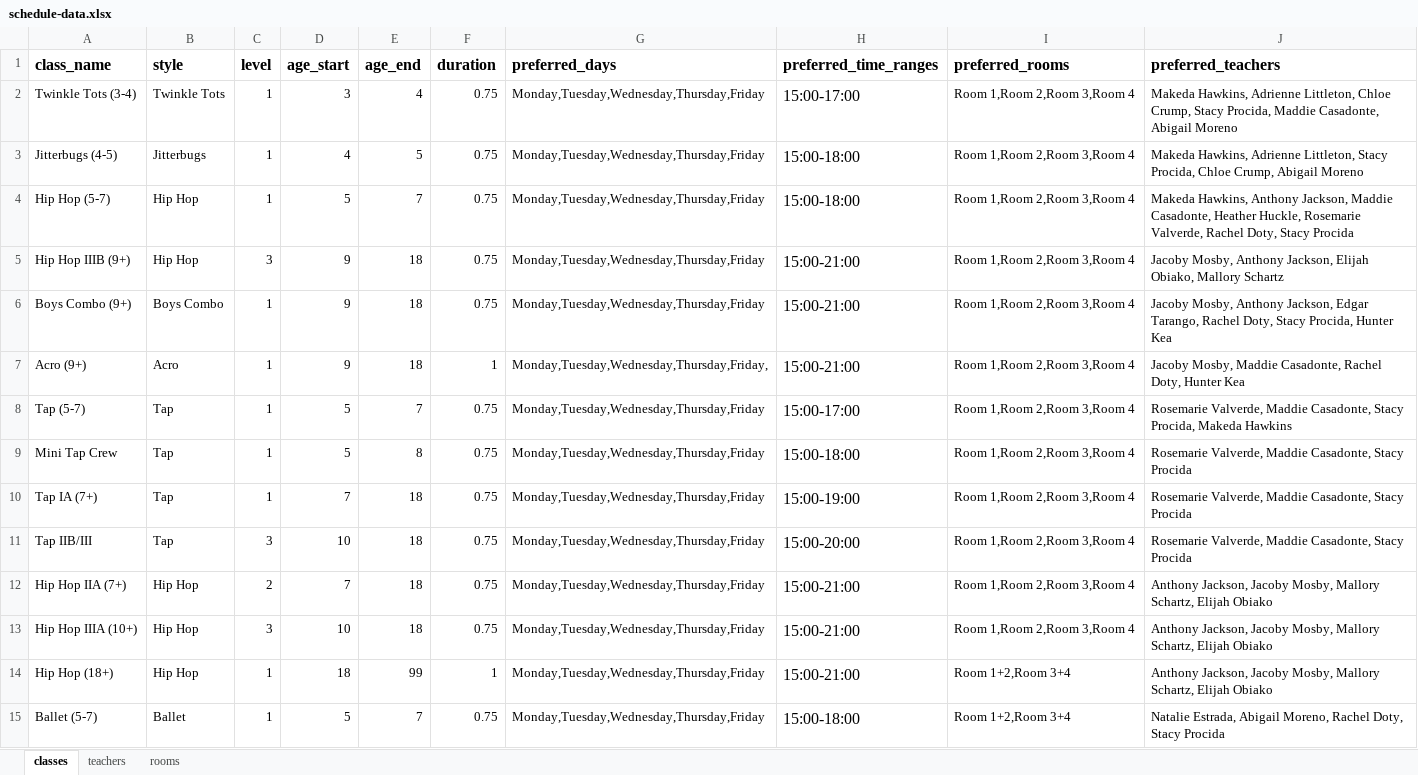
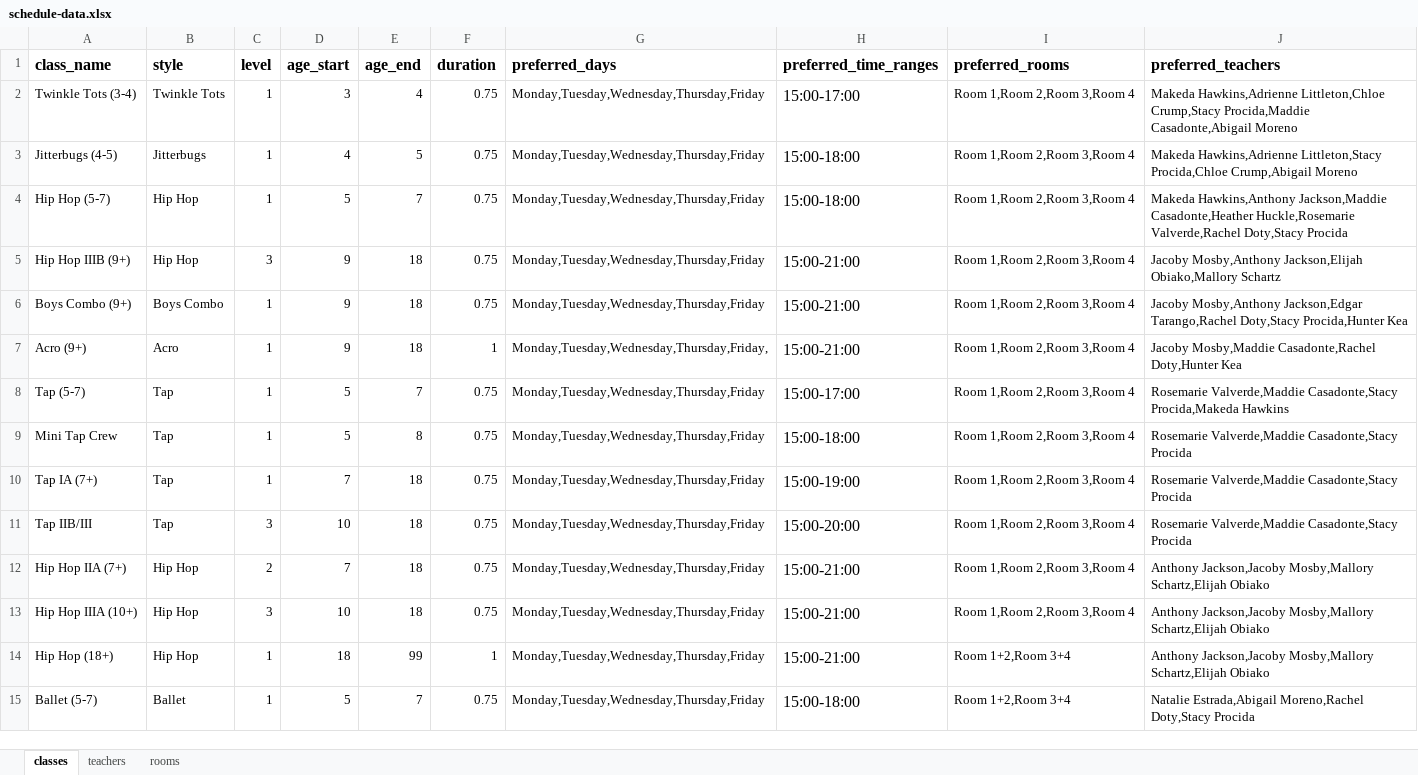
Before and after one commit to shonlittle/studio-schedule, an Excel workbook: data/schedule-data.xlsx, sheet classes, drawn as a sheet; only a part is shown; values as stored, in another font and other column widths than the file's, no borders; charts and pictures not drawn; the diff covers the shown part only; the diff names each change by its address in the sheet, - before the commit and + after, or states it on an @@ line.

Commit message:
Removed unneeded spaces from data

```diff
--- a/data/schedule-data.xlsx (sheet classes)
+++ b/data/schedule-data.xlsx (sheet classes)
-J2 (preferred_teachers): Makeda Hawkins, Adrienne Littleton, Chloe Crump, Stacy Procida, Maddie Casadonte, Abigail Moreno
+J2 (preferred_teachers): Makeda Hawkins,Adrienne Littleton,Chloe Crump,Stacy Procida,Maddie Casadonte,Abigail Moreno
-J3 (preferred_teachers): Makeda Hawkins, Adrienne Littleton, Stacy Procida, Chloe Crump, Abigail Moreno
+J3 (preferred_teachers): Makeda Hawkins,Adrienne Littleton,Stacy Procida,Chloe Crump,Abigail Moreno
-J4 (preferred_teachers): Makeda Hawkins, Anthony Jackson, Maddie Casadonte, Heather Huckle, Rosemarie Valverde, Rachel Doty, Stacy Procida
+J4 (preferred_teachers): Makeda Hawkins,Anthony Jackson,Maddie Casadonte,Heather Huckle,Rosemarie Valverde,Rachel Doty,Stacy Procida
-J5 (preferred_teachers): Jacoby Mosby, Anthony Jackson, Elijah Obiako, Mallory Schartz
+J5 (preferred_teachers): Jacoby Mosby,Anthony Jackson,Elijah Obiako,Mallory Schartz
-J6 (preferred_teachers): Jacoby Mosby, Anthony Jackson, Edgar Tarango, Rachel Doty, Stacy Procida, Hunter Kea
+J6 (preferred_teachers): Jacoby Mosby,Anthony Jackson,Edgar Tarango,Rachel Doty,Stacy Procida,Hunter Kea
-J7 (preferred_teachers): Jacoby Mosby, Maddie Casadonte, Rachel Doty, Hunter Kea
+J7 (preferred_teachers): Jacoby Mosby,Maddie Casadonte,Rachel Doty,Hunter Kea
-J8 (preferred_teachers): Rosemarie Valverde, Maddie Casadonte, Stacy Procida, Makeda Hawkins
+J8 (preferred_teachers): Rosemarie Valverde,Maddie Casadonte,Stacy Procida,Makeda Hawkins
-J9:J11 (preferred_teachers): Rosemarie Valverde, Maddie Casadonte, Stacy Procida
+J9:J11 (preferred_teachers): Rosemarie Valverde,Maddie Casadonte,Stacy Procida
-J12:J14 (preferred_teachers): Anthony Jackson, Jacoby Mosby, Mallory Schartz, Elijah Obiako
+J12:J14 (preferred_teachers): Anthony Jackson,Jacoby Mosby,Mallory Schartz,Elijah Obiako
-J15 (preferred_teachers): Natalie Estrada, Abigail Moreno, Rachel Doty, Stacy Procida
+J15 (preferred_teachers): Natalie Estrada,Abigail Moreno,Rachel Doty,Stacy Procida
```
Also changed, not shown: 99 edited cells elsewhere in this sheet, sheet teachers, charts or pictures.
